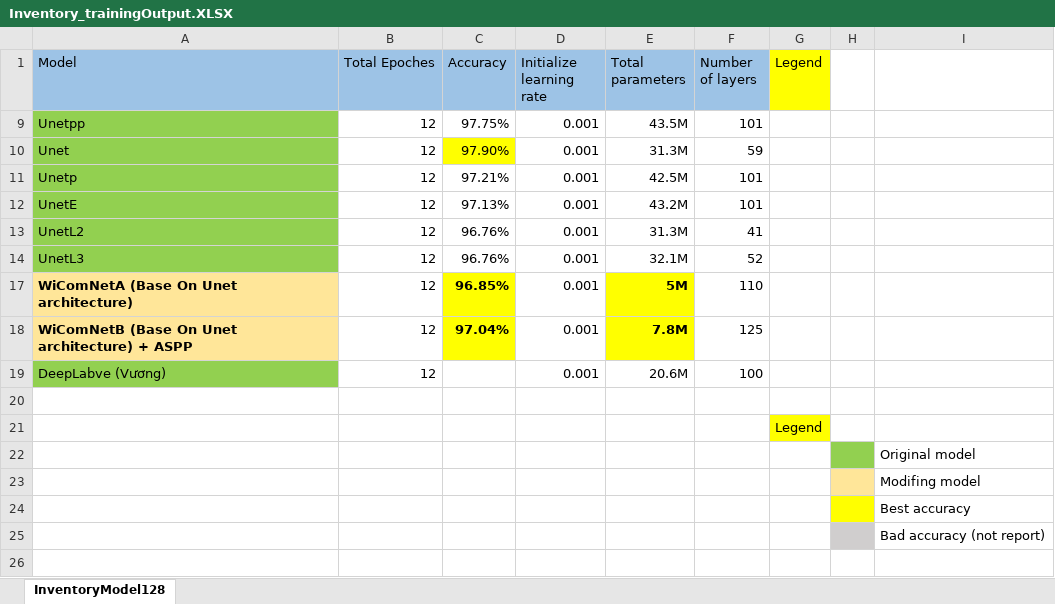
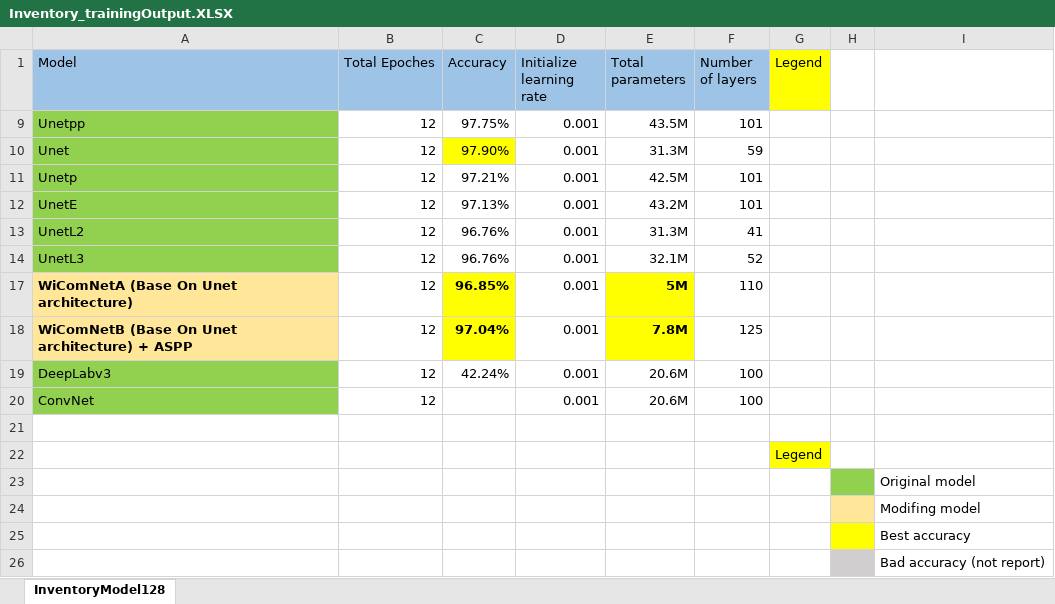
Before and after one commit to Winxkin/Spectrum_sensing_base_on_Deep_learning, an Excel workbook: Inventory_trainingOutput.XLSX, sheet InventoryModel128, drawn as a sheet; values as stored, in another font and other column widths than the file's, no borders; addresses are those after the commit; the diff names each change by its address in the sheet, - before the commit and + after, or states it on an @@ line.

Commit message:
update ConvNet.m

```diff
--- a/Inventory_trainingOutput.XLSX (sheet InventoryModel128)
+++ b/Inventory_trainingOutput.XLSX (sheet InventoryModel128)
+row 19: DeepLabv3 | 12 | 42.24% | 0.001 | 20.6M | 100
-A20 (Model): DeepLabve (Vương)
+A20 (Model): ConvNet
```
Also changed, not shown: 1 other file.
